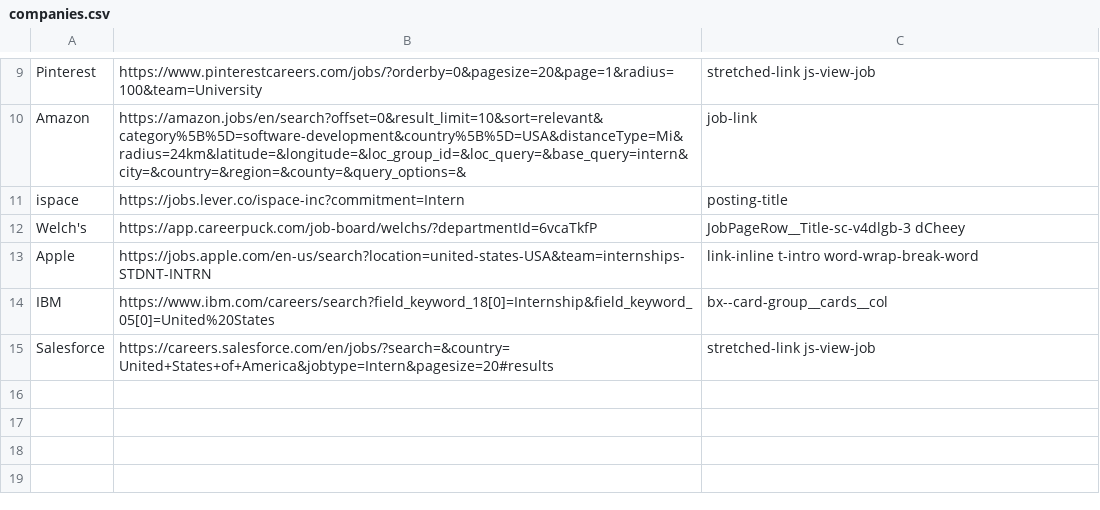
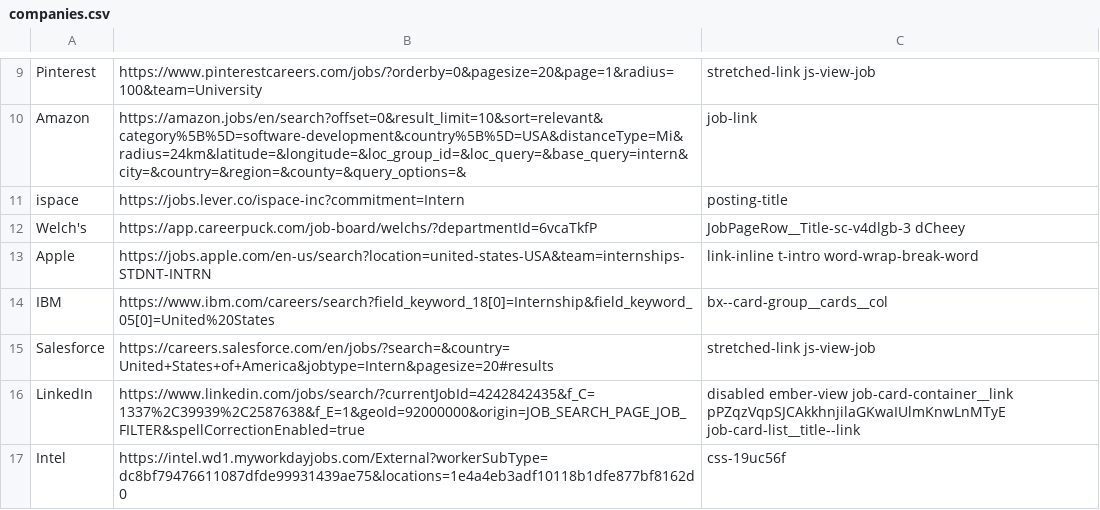
Before and after one commit to nc0le/phlux, a CSV file: companies.csv, drawn as a sheet; only a part is shown, gaps mark what is left out; the diff names each change by its address in the sheet, - before the commit and + after, or states it on an @@ line.

Commit message:
linkedin, intel

```diff
--- a/companies.csv
+++ b/companies.csv
+row 16: LinkedIn | https://www.linkedin.com/jobs/search/?currentJobId=4242842435&f_C=1337%2C39939%2C2587638&f_E=1&geoId=92000000&origin=JOB_SEARCH_PAGE_JOB_FILTER&spellCorrectionEnabled=true | disabled ember-view job-card-container__link pPZqzVqpSJCAkkhnjilaGKwaIUlmKnwLnMTyE job-card-list__title--link
+row 17: Intel | https://intel.wd1.myworkdayjobs.com/External?workerSubType=dc8bf79476611087dfde99931439ae75&locations=1e4a4eb3adf10118b1dfe877bf8162d0 | css-19uc56f
```
